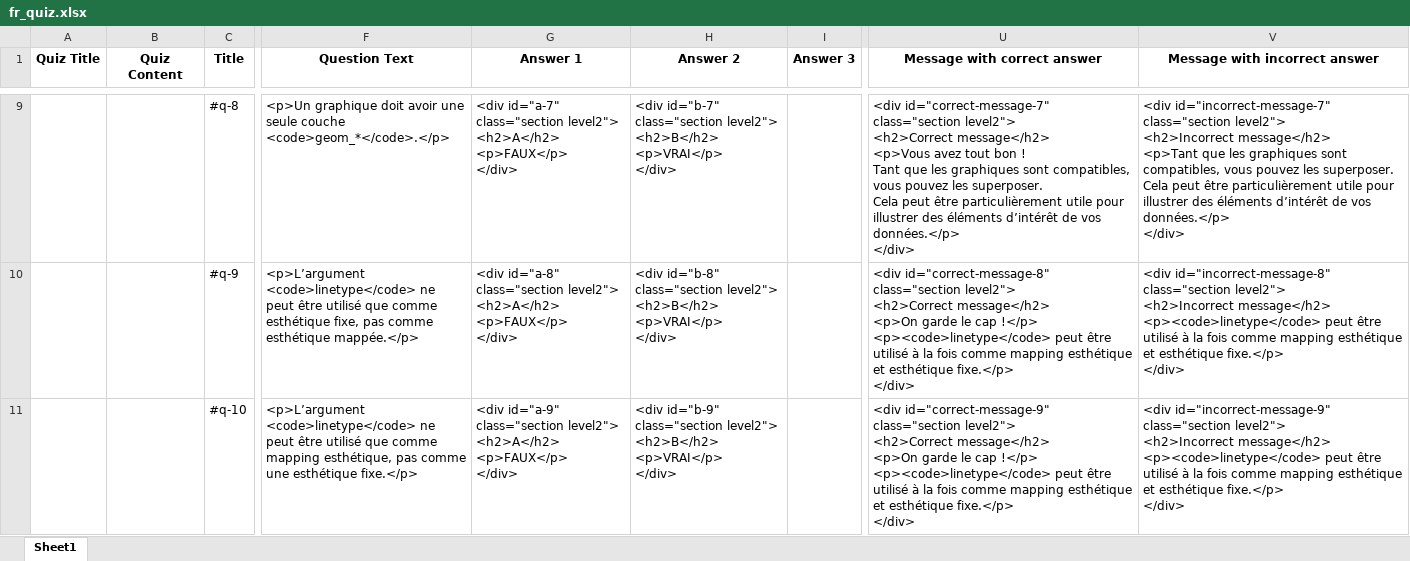
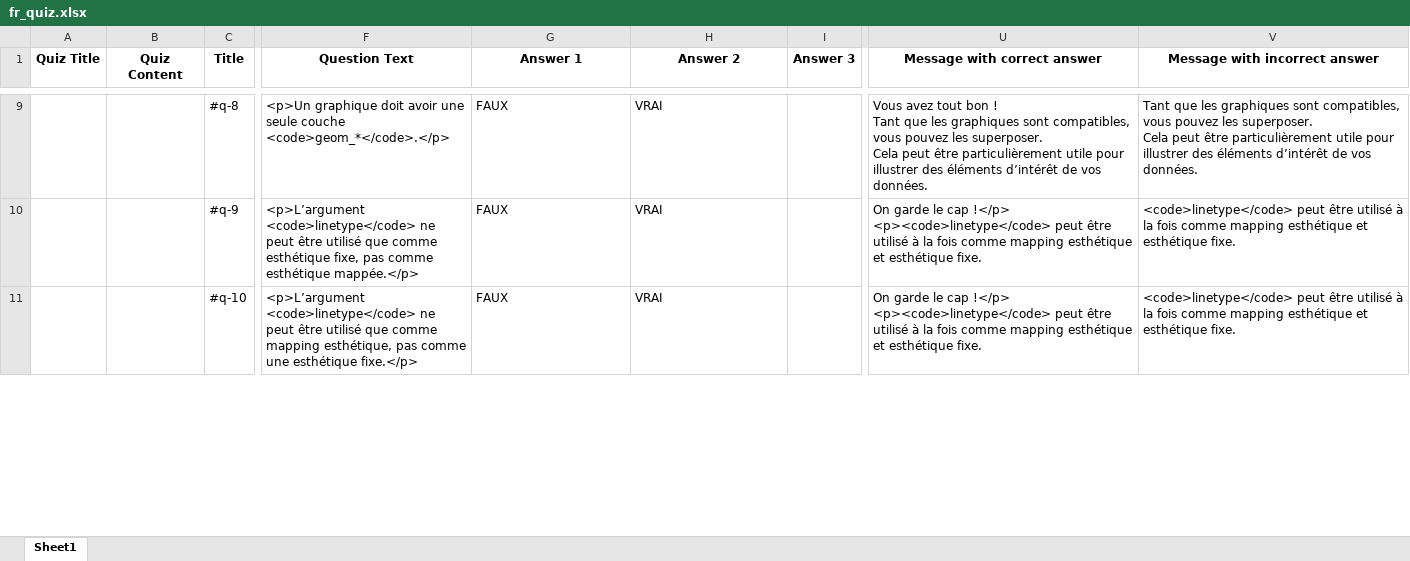
Before and after one commit to the-graph-courses/data_on_display_staging, an Excel workbook: quizzes/ls03_line_graphs/ls03_line_graphs_theory_quiz/fr_quiz.xlsx, sheet Sheet1, drawn as a sheet; only a part is shown, gaps mark what is left out; values as stored, in another font and other column widths than the file's, no borders; ↵ is a line break in a cell; the diff covers the shown part only; the diff names each change by its address in the sheet, - before the commit and + after, or states it on an @@ line.

Commit message:
re-render quizzes

```diff
--- a/quizzes/ls03_line_graphs/ls03_line_graphs_theory_quiz/fr_quiz.xlsx (sheet Sheet1)
+++ b/quizzes/ls03_line_graphs/ls03_line_graphs_theory_quiz/fr_quiz.xlsx (sheet Sheet1)
-G9 (Answer 1): <div id="a-7" class="section level2"> ↵ <h2>A</h2> ↵ <p>FAUX</p> ↵ </div>
+G9 (Answer 1): FAUX
-H9 (Answer 2): <div id="b-7" class="section level2"> ↵ <h2>B</h2> ↵ <p>VRAI</p> ↵ </div>
+H9 (Answer 2): VRAI
-U9 (Message with correct answer): <div id="correct-message-7" class="section level2"> ↵ <h2>Correct message</h2> ↵ <p>Vous avez tout bon ! ↵ Tant que les graphiques sont compatibles, vous pouvez les superposer. ↵ Cela peut être particulièrement utile pour illustrer des éléments d’intérêt de vos données.</p> ↵ </div>
+U9 (Message with correct answer): Vous avez tout bon ! ↵ Tant que les graphiques sont compatibles, vous pouvez les superposer. ↵ Cela peut être particulièrement utile pour illustrer des éléments d’intérêt de vos données.
-V9 (Message with incorrect answer): <div id="incorrect-message-7" class="section level2"> ↵ <h2>Incorrect message</h2> ↵ <p>Tant que les graphiques sont compatibles, vous pouvez les superposer. ↵ Cela peut être particulièrement utile pour illustrer des éléments d’intérêt de vos données.</p> ↵ </div>
+V9 (Message with incorrect answer): Tant que les graphiques sont compatibles, vous pouvez les superposer. ↵ Cela peut être particulièrement utile pour illustrer des éléments d’intérêt de vos données.
-G10 (Answer 1): <div id="a-8" class="section level2"> ↵ <h2>A</h2> ↵ <p>FAUX</p> ↵ </div>
+G10 (Answer 1): FAUX
-H10 (Answer 2): <div id="b-8" class="section level2"> ↵ <h2>B</h2> ↵ <p>VRAI</p> ↵ </div>
+H10 (Answer 2): VRAI
-U10 (Message with correct answer): <div id="correct-message-8" class="section level2"> ↵ <h2>Correct message</h2> ↵ <p>On garde le cap !</p> ↵ <p><code>linetype</code> peut être utilisé à la fois comme mapping esthétique et esthétique fixe.</p> ↵ </div>
+U10 (Message with correct answer): On garde le cap !</p> ↵ <p><code>linetype</code> peut être utilisé à la fois comme mapping esthétique et esthétique fixe.
-V10 (Message with incorrect answer): <div id="incorrect-message-8" class="section level2"> ↵ <h2>Incorrect message</h2> ↵ <p><code>linetype</code> peut être utilisé à la fois comme mapping esthétique et esthétique fixe.</p> ↵ </div>
+V10 (Message with incorrect answer): <code>linetype</code> peut être utilisé à la fois comme mapping esthétique et esthétique fixe.
-G11 (Answer 1): <div id="a-9" class="section level2"> ↵ <h2>A</h2> ↵ <p>FAUX</p> ↵ </div>
+G11 (Answer 1): FAUX
-H11 (Answer 2): <div id="b-9" class="section level2"> ↵ <h2>B</h2> ↵ <p>VRAI</p> ↵ </div>
+H11 (Answer 2): VRAI
-U11 (Message with correct answer): <div id="correct-message-9" class="section level2"> ↵ <h2>Correct message</h2> ↵ <p>On garde le cap !</p> ↵ <p><code>linetype</code> peut être utilisé à la fois comme mapping esthétique et esthétique fixe.</p> ↵ </div>
+U11 (Message with correct answer): On garde le cap !</p> ↵ <p><code>linetype</code> peut être utilisé à la fois comme mapping esthétique et esthétique fixe.
-V11 (Message with incorrect answer): <div id="incorrect-message-9" class="section level2"> ↵ <h2>Incorrect message</h2> ↵ <p><code>linetype</code> peut être utilisé à la fois comme mapping esthétique et esthétique fixe.</p> ↵ </div>
+V11 (Message with incorrect answer): <code>linetype</code> peut être utilisé à la fois comme mapping esthétique et esthétique fixe.
```
Also changed, not shown: 60 edited cells elsewhere in this sheet, 29 other files.
